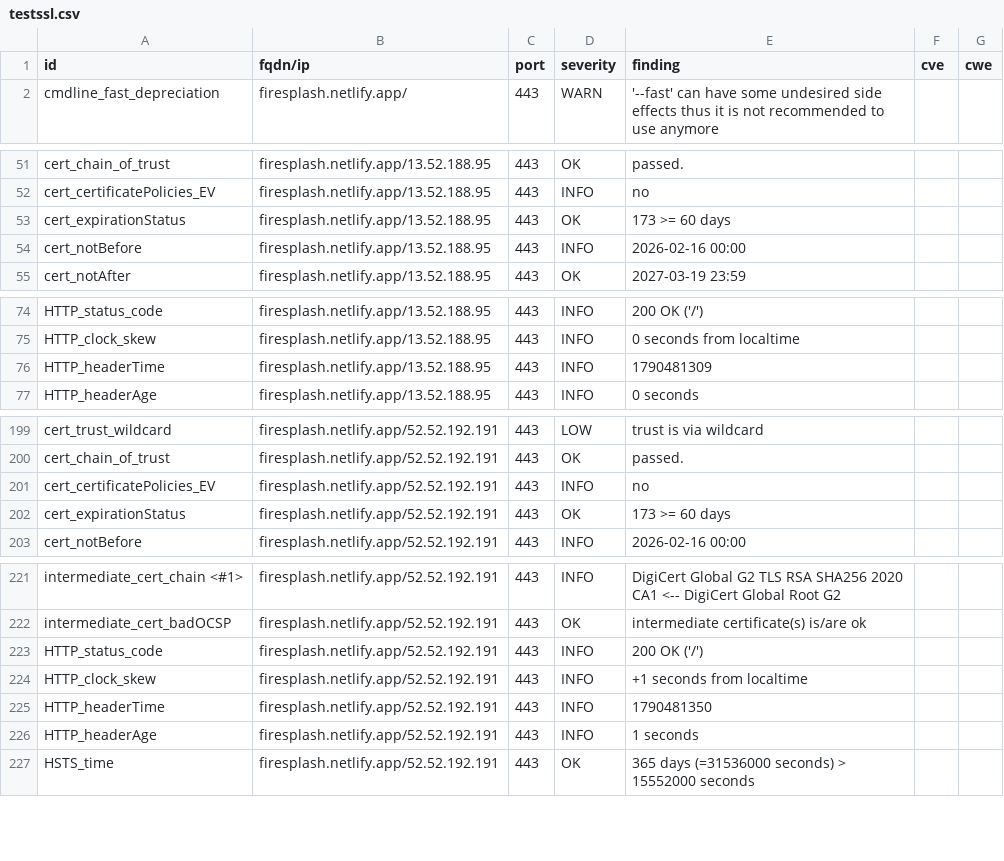
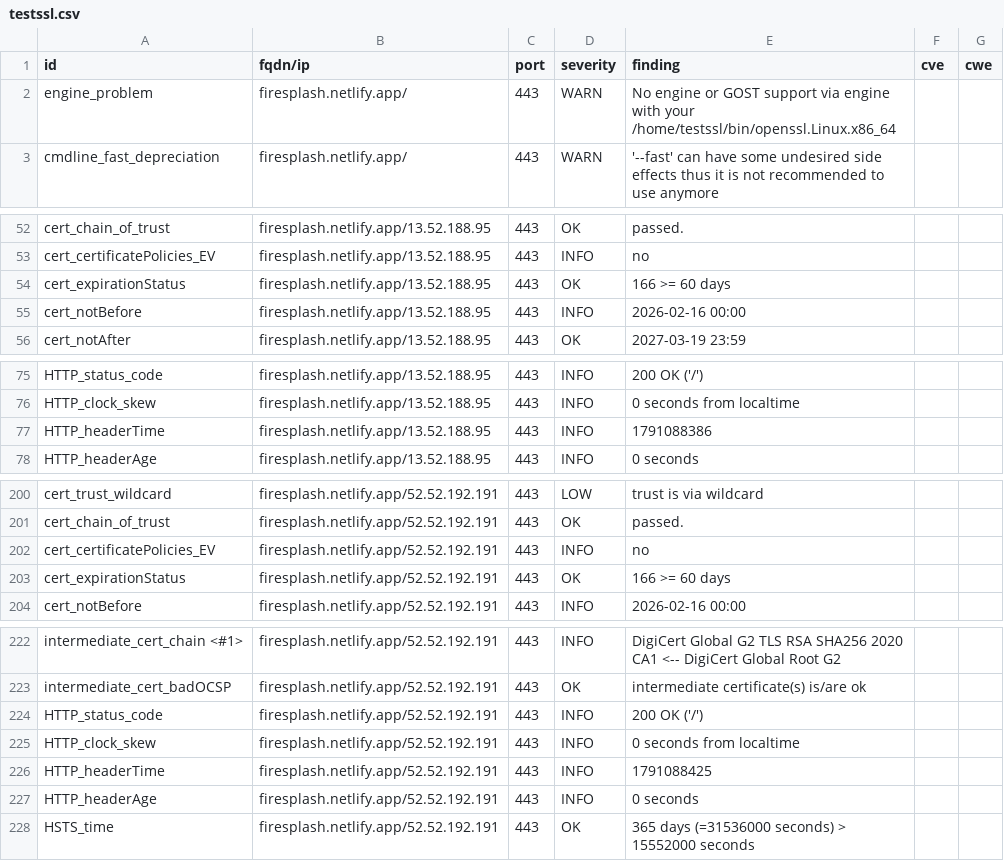
Before and after one commit to Eric-Hei/mondashlorden20minutes, a CSV file: results/aHR0cHM6Ly9maXJlc3BsYXNoLm5ldGxpZnkuYXBw/testssl.csv, drawn as a sheet; only a part is shown, gaps mark what is left out.

Commit message:
update: https://firesplash.netlify.app

```diff
--- a/results/aHR0cHM6Ly9maXJlc3BsYXNoLm5ldGxpZnkuYXBw/testssl.csv
+++ b/results/aHR0cHM6Ly9maXJlc3BsYXNoLm5ldGxpZnkuYXBw/testssl.csv
@@ -1,2 +1,3 @@
 "id","fqdn/ip","port","severity","finding","cve","cwe"
+"engine_problem","firesplash.netlify.app/","443","WARN","No engine or GOST support via engine with your /home/testssl/bin/openssl.Linux.x86_64","",""
 "cmdline_fast_depreciation","firesplash.netlify.app/","443","WARN","'--fast' can have some undesired side effects thus it is not recommended to use anymore","",""
@@ -52,3 +53,3 @@
 "cert_certificatePolicies_EV","firesplash.netlify.app/13.52.188.95","443","INFO","no","",""
-"cert_expirationStatus","firesplash.netlify.app/13.52.188.95","443","OK","173 >= 60 days","",""
+"cert_expirationStatus","firesplash.netlify.app/13.52.188.95","443","OK","166 >= 60 days","",""
 "cert_notBefore","firesplash.netlify.app/13.52.188.95","443","INFO","2026-02-16 00:00","",""
@@ -75,3 +76,3 @@
 "HTTP_clock_skew","firesplash.netlify.app/13.52.188.95","443","INFO","0 seconds from localtime","",""
-"HTTP_headerTime","firesplash.netlify.app/13.52.188.95","443","INFO","1790481309","",""
+"HTTP_headerTime","firesplash.netlify.app/13.52.188.95","443","INFO","1791088386","",""
 "HTTP_headerAge","firesplash.netlify.app/13.52.188.95","443","INFO","0 seconds","",""
@@ -201,3 +202,3 @@
 "cert_certificatePolicies_EV","firesplash.netlify.app/52.52.192.191","443","INFO","no","",""
-"cert_expirationStatus","firesplash.netlify.app/52.52.192.191","443","OK","173 >= 60 days","",""
+"cert_expirationStatus","firesplash.netlify.app/52.52.192.191","443","OK","166 >= 60 days","",""
 "cert_notBefore","firesplash.netlify.app/52.52.192.191","443","INFO","2026-02-16 00:00","",""
@@ -223,5 +224,5 @@
 "HTTP_status_code","firesplash.netlify.app/52.52.192.191","443","INFO","200 OK ('/')","",""
-"HTTP_clock_skew","firesplash.netlify.app/52.52.192.191","443","INFO","+1 seconds from localtime","",""
-"HTTP_headerTime","firesplash.netlify.app/52.52.192.191","443","INFO","1790481350","",""
-"HTTP_headerAge","firesplash.netlify.app/52.52.192.191","443","INFO","1 seconds","",""
+"HTTP_clock_skew","firesplash.netlify.app/52.52.192.191","443","INFO","0 seconds from localtime","",""
+"HTTP_headerTime","firesplash.netlify.app/52.52.192.191","443","INFO","1791088425","",""
+"HTTP_headerAge","firesplash.netlify.app/52.52.192.191","443","INFO","0 seconds","",""
 "HSTS_time","firesplash.netlify.app/52.52.192.191","443","OK","365 days (=31536000 seconds) > 15552000 seconds","",""
```
Also changed, not shown: 11 other files.
